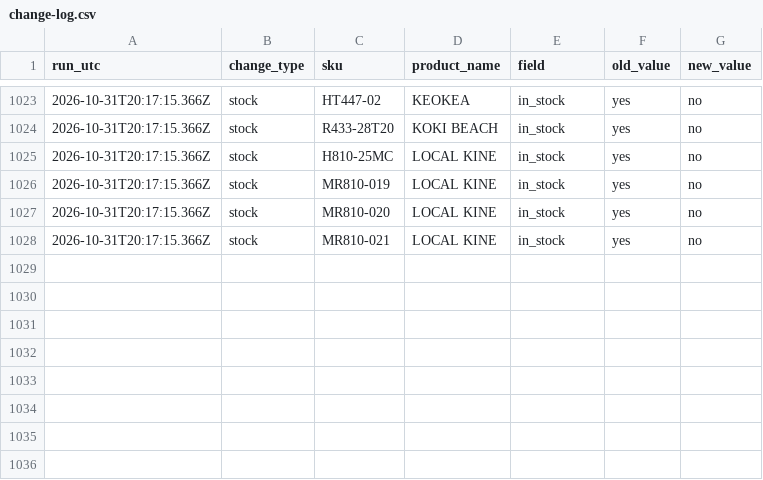
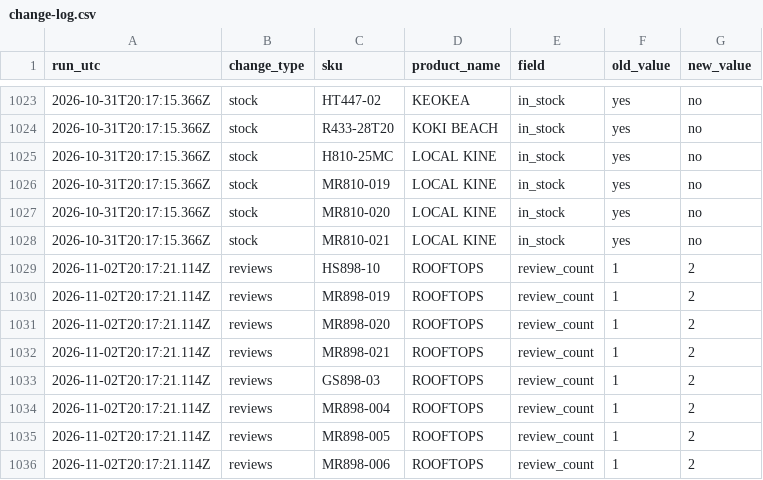
Before and after one commit to saulkropman/maui-jim-feed, a CSV file: data/change-log.csv, drawn as a sheet; only a part is shown, gaps mark what is left out; the diff names each change by its address in the sheet, - before the commit and + after, or states it on an @@ line.

```diff
--- a/data/change-log.csv
+++ b/data/change-log.csv
+row 1029: 2026-11-02T20:17:21.114Z | reviews | HS898-10 | ROOFTOPS | review_count | 1 | 2
+row 1030: 2026-11-02T20:17:21.114Z | reviews | MR898-019 | ROOFTOPS | review_count | 1 | 2
+row 1031: 2026-11-02T20:17:21.114Z | reviews | MR898-020 | ROOFTOPS | review_count | 1 | 2
+row 1032: 2026-11-02T20:17:21.114Z | reviews | MR898-021 | ROOFTOPS | review_count | 1 | 2
+row 1033: 2026-11-02T20:17:21.114Z | reviews | GS898-03 | ROOFTOPS | review_count | 1 | 2
+row 1034: 2026-11-02T20:17:21.114Z | reviews | MR898-004 | ROOFTOPS | review_count | 1 | 2
+row 1035: 2026-11-02T20:17:21.114Z | reviews | MR898-005 | ROOFTOPS | review_count | 1 | 2
+row 1036: 2026-11-02T20:17:21.114Z | reviews | MR898-006 | ROOFTOPS | review_count | 1 | 2
```
Also changed, not shown: 5 other files.
